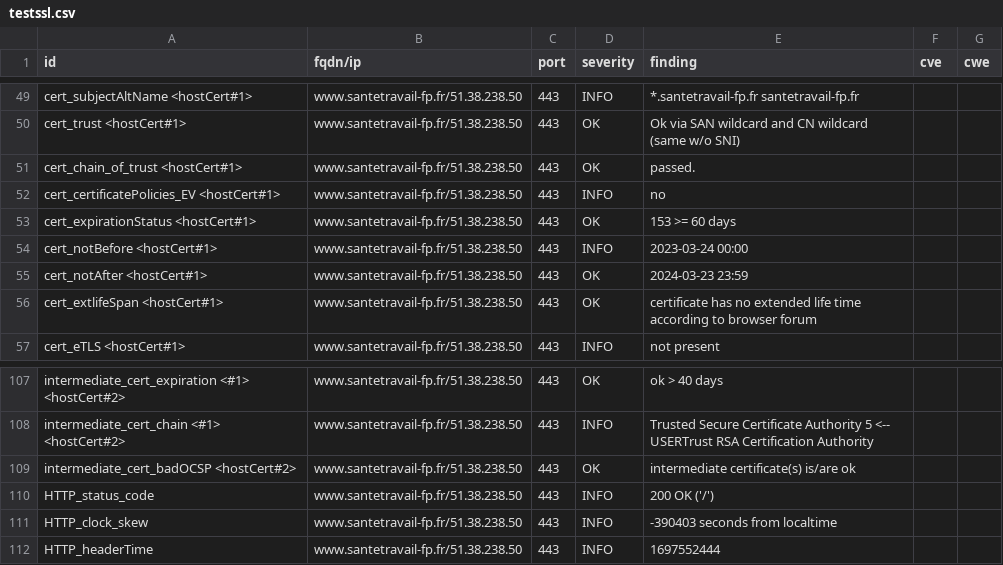
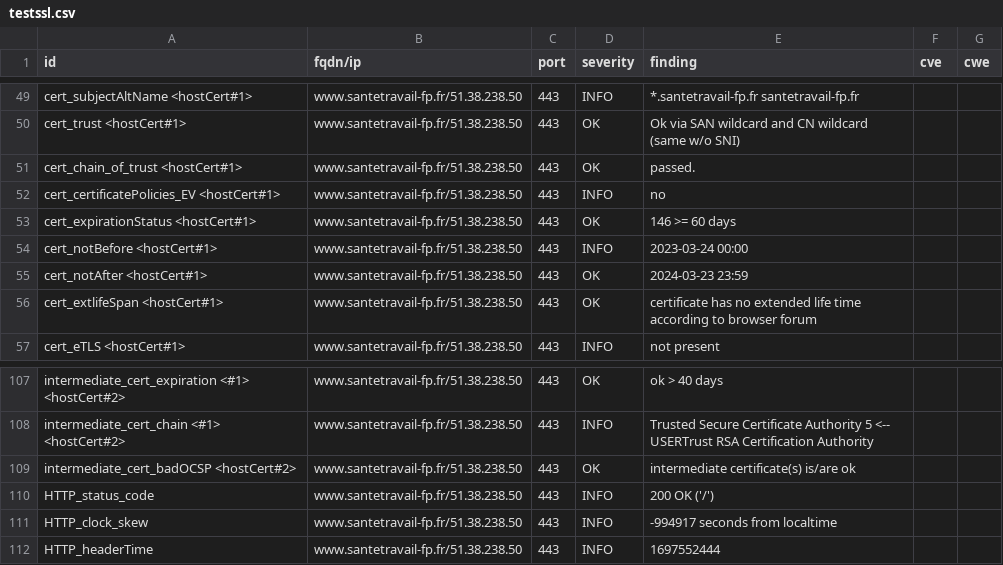
Before and after one commit to anactweb/dashlord, a CSV file: results/aHR0cHM6Ly93d3cuc2FudGV0cmF2YWlsLWZwLmZy/testssl.csv, drawn as a sheet; only a part is shown, gaps mark what is left out.

```diff
--- a/results/aHR0cHM6Ly93d3cuc2FudGV0cmF2YWlsLWZwLmZy/testssl.csv
+++ b/results/aHR0cHM6Ly93d3cuc2FudGV0cmF2YWlsLWZwLmZy/testssl.csv
@@ -52,3 +52,3 @@
 "cert_certificatePolicies_EV <hostCert#1>","www.santetravail-fp.fr/51.38.238.50","443","INFO","no","",""
-"cert_expirationStatus <hostCert#1>","www.santetravail-fp.fr/51.38.238.50","443","OK","153 >= 60 days","",""
+"cert_expirationStatus <hostCert#1>","www.santetravail-fp.fr/51.38.238.50","443","OK","146 >= 60 days","",""
 "cert_notBefore <hostCert#1>","www.santetravail-fp.fr/51.38.238.50","443","INFO","2023-03-24 00:00","",""
@@ -110,3 +110,3 @@
 "HTTP_status_code","www.santetravail-fp.fr/51.38.238.50","443","INFO","200 OK ('/')","",""
-"HTTP_clock_skew","www.santetravail-fp.fr/51.38.238.50","443","INFO","-390403 seconds from localtime","",""
+"HTTP_clock_skew","www.santetravail-fp.fr/51.38.238.50","443","INFO","-994917 seconds from localtime","",""
 "HTTP_headerTime","www.santetravail-fp.fr/51.38.238.50","443","INFO","1697552444","",""
```
Also changed, not shown: 11 other files.
